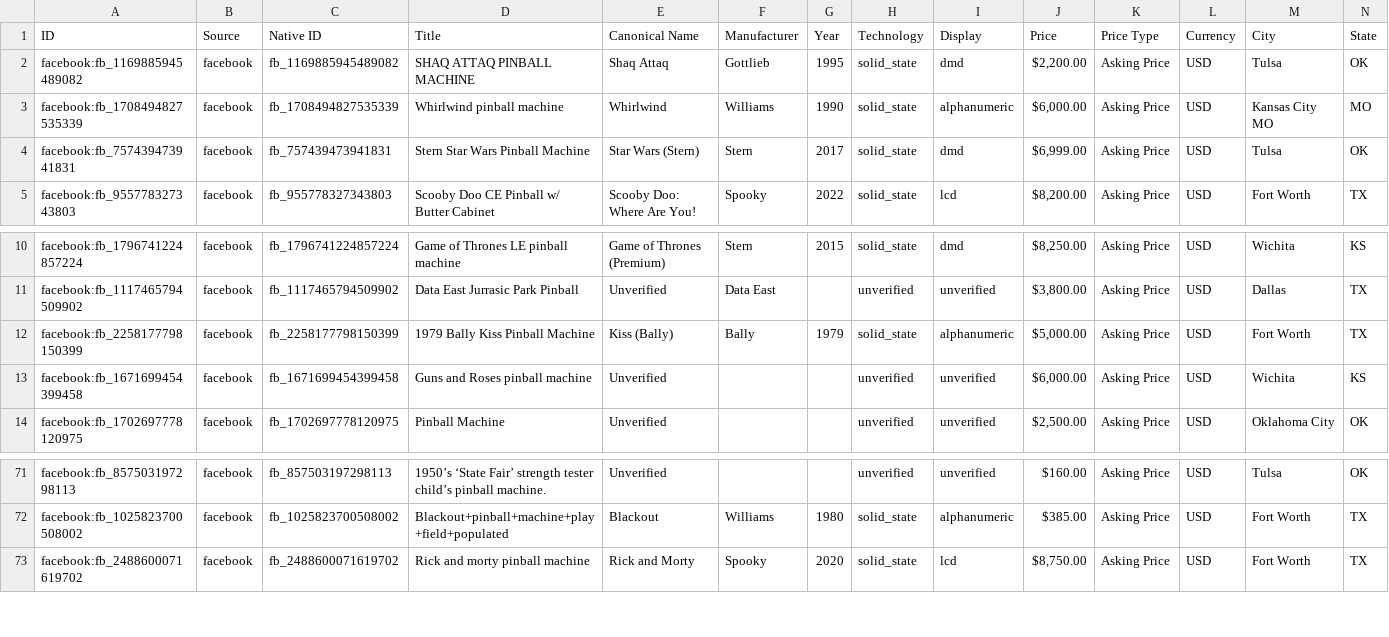
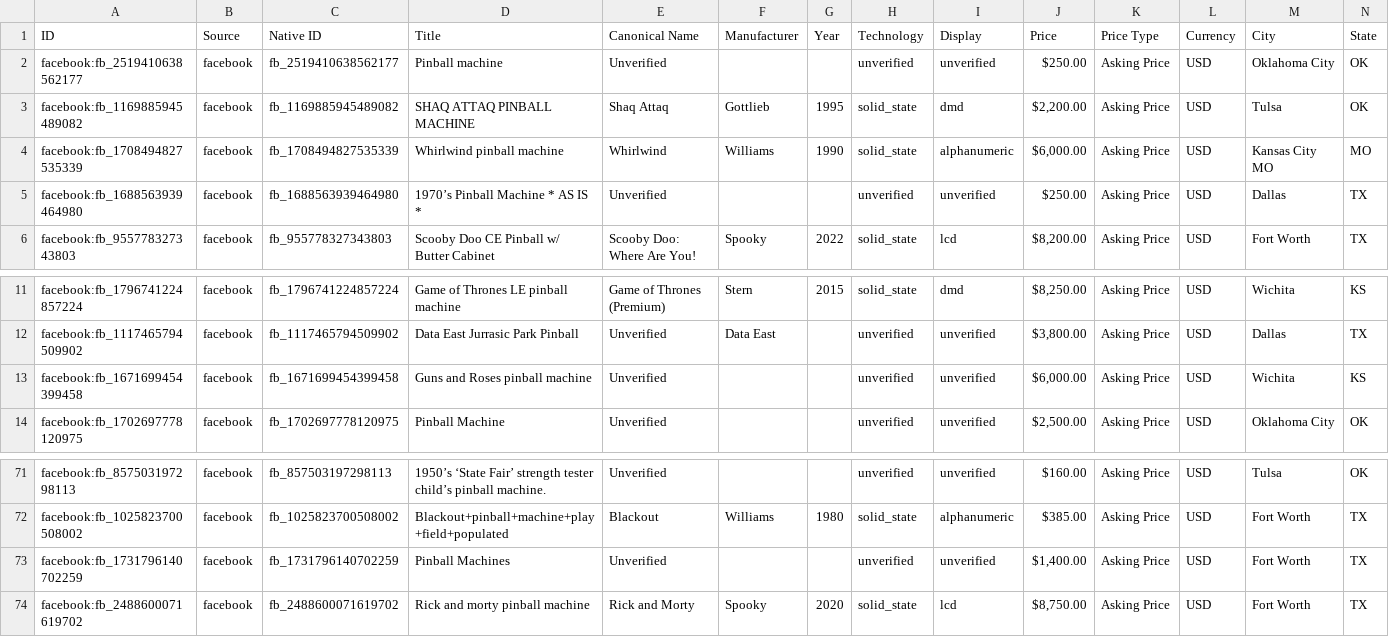
Before and after one commit to farmerboy772/farmerboy772.github.io, a CSV file: pinball_listings.csv, drawn as a sheet; only a part is shown, gaps mark what is left out; removed rows and columns are numbered as before the commit, all else as after; rows hold the shown columns only; the diff names each change by its address in the sheet, - before the commit and + after, or states it on an @@ line.

Commit message:
Update pinball listings: 2026-11-14 11:33 CDT

```diff
--- a/pinball_listings.csv
+++ b/pinball_listings.csv
+row 2: facebook:fb_2519410638562177 | facebook | fb_2519410638562177 | Pinball machine | Unverified |  |  | unverified | unverified | $250.00 | Asking Price | USD | Oklahoma City | OK
-row 4: facebook:fb_757439473941831 | facebook | fb_757439473941831 | Stern Star Wars Pinball Machine | Star Wars (Stern) | Stern | 2017 | solid_state | dmd | $6,999.00 | Asking Price | USD | Tulsa | OK
+row 5: facebook:fb_1688563939464980 | facebook | fb_1688563939464980 | 1970’s Pinball Machine * AS IS * | Unverified |  |  | unverified | unverified | $250.00 | Asking Price | USD | Dallas | TX
-row 12: facebook:fb_2258177798150399 | facebook | fb_2258177798150399 | 1979 Bally Kiss Pinball Machine | Kiss (Bally) | Bally | 1979 | solid_state | alphanumeric | $5,000.00 | Asking Price | USD | Fort Worth | TX
+row 73: facebook:fb_1731796140702259 | facebook | fb_1731796140702259 | Pinball Machines | Unverified |  |  | unverified | unverified | $1,400.00 | Asking Price | USD | Fort Worth | TX
```
Also changed, not shown: 8 other files.
